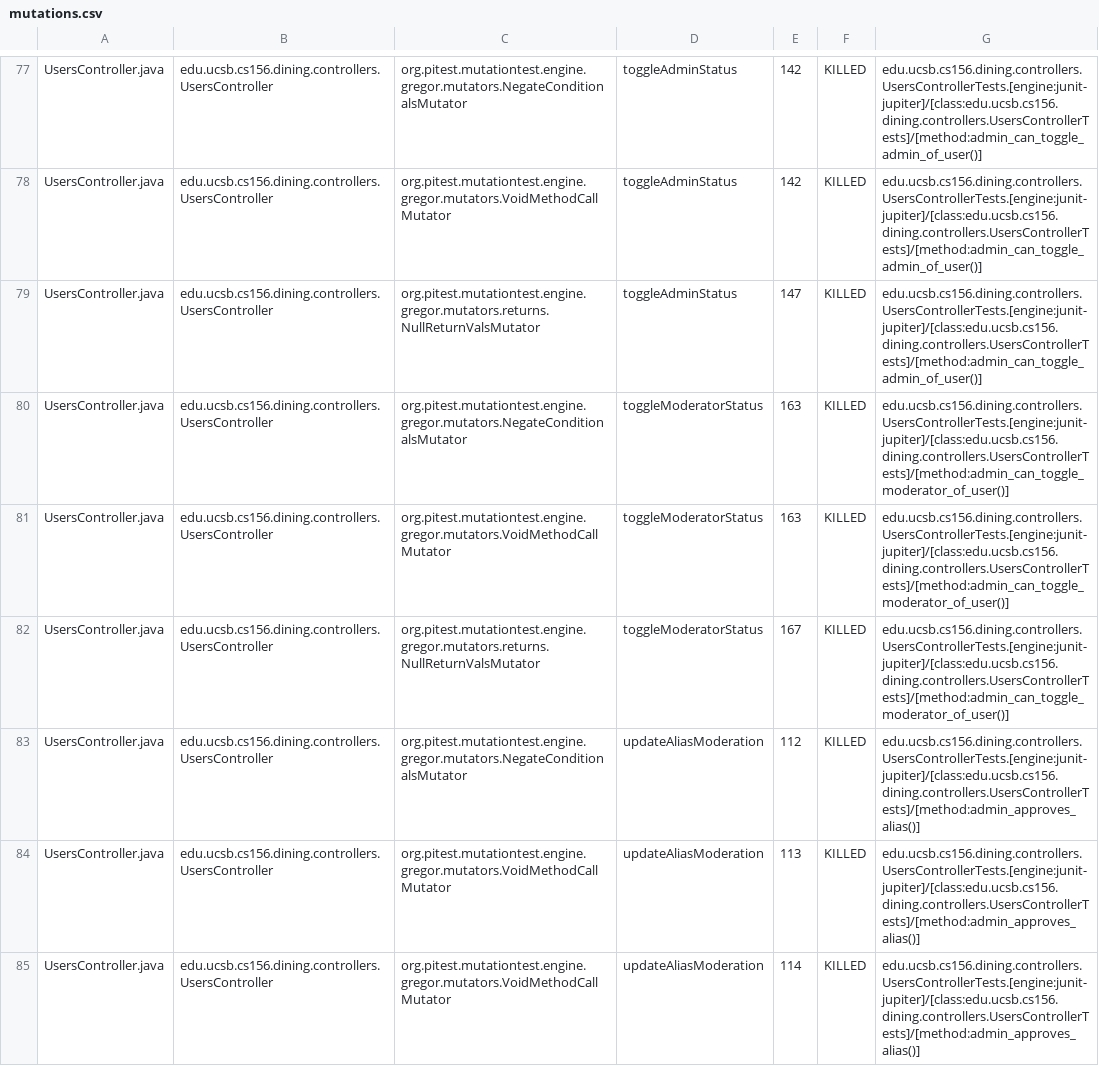
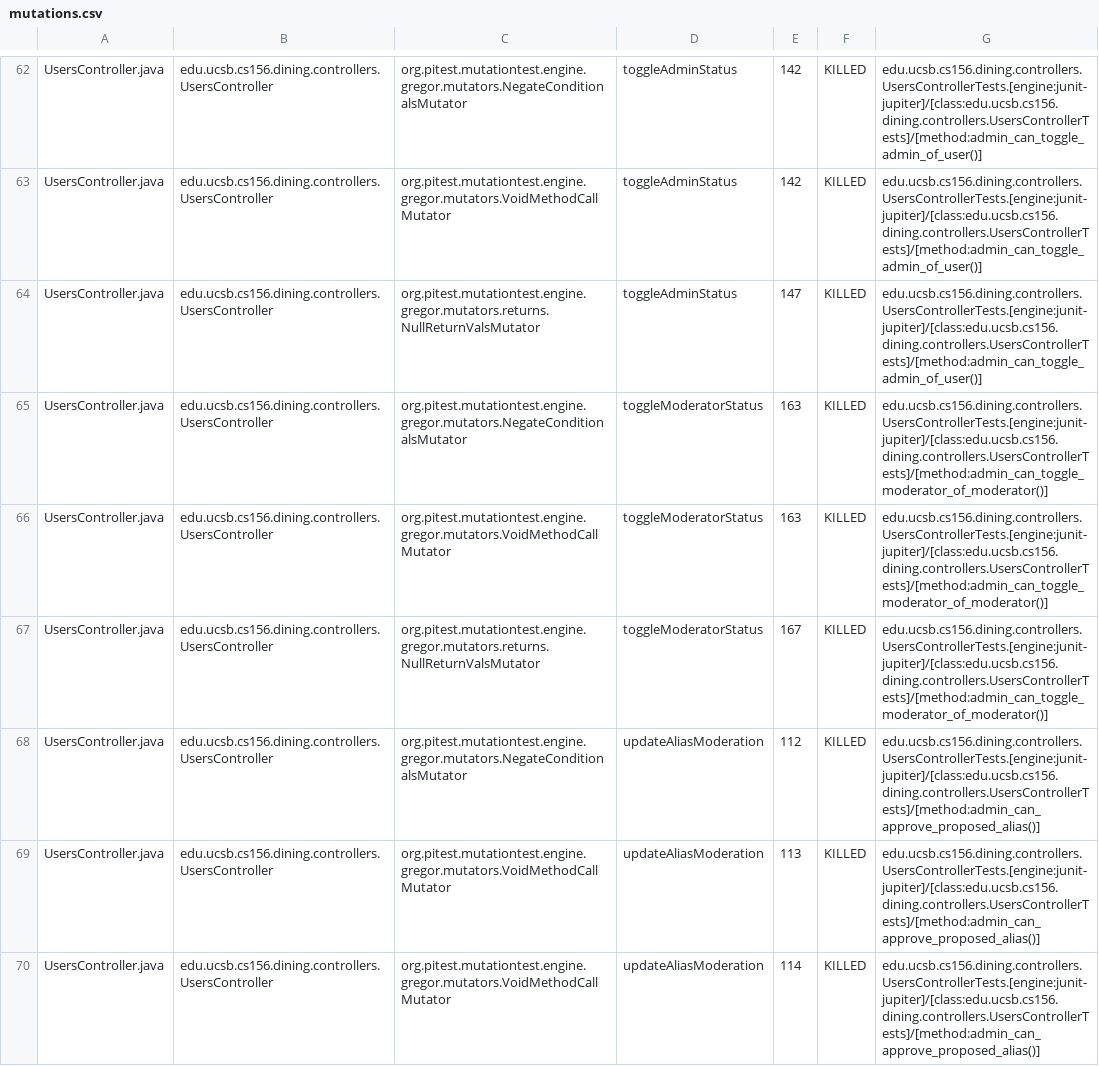
Before and after one commit to ucsb-cs156-f25/proj-dining-f25-08, a CSV file: prs/24/pitest/mutations.csv, drawn as a sheet; only a part is shown, gaps mark what is left out; the diff covers the shown part only.

Commit message:
Deploying to gh-pages from @ ucsb-cs156-f25/proj-dining-f25-08@9061bf49c6460ddd435ad744e1c24f22c9bb046e 🚀

```diff
--- a/prs/24/pitest/mutations.csv
+++ b/prs/24/pitest/mutations.csv
@@ -79,7 +64,7 @@ UsersController.java,edu.ucsb.cs156.dining.controllers.UsersController,org.pites
 UsersController.java,edu.ucsb.cs156.dining.controllers.UsersController,org.pitest.mutationtest.engine.gregor.mutators.returns.NullReturnValsMutator,toggleAdminStatus,147,KILLED,edu.ucsb.cs156.dining.controllers.UsersControllerTests.[engine:junit-jupiter]/[class:edu.ucsb.cs156.dining.controllers.UsersControllerTests]/[method:admin_can_toggle_admin_of_user()]
-UsersController.java,edu.ucsb.cs156.dining.controllers.UsersController,org.pitest.mutationtest.engine.gregor.mutators.NegateConditionalsMutator,toggleModeratorStatus,163,KILLED,edu.ucsb.cs156.dining.controllers.UsersControllerTests.[engine:junit-jupiter]/[class:edu.ucsb.cs156.dining.controllers.UsersControllerTests]/[method:admin_can_toggle_moderator_of_user()]
-UsersController.java,edu.ucsb.cs156.dining.controllers.UsersController,org.pitest.mutationtest.engine.gregor.mutators.VoidMethodCallMutator,toggleModeratorStatus,163,KILLED,edu.ucsb.cs156.dining.controllers.UsersControllerTests.[engine:junit-jupiter]/[class:edu.ucsb.cs156.dining.controllers.UsersControllerTests]/[method:admin_can_toggle_moderator_of_user()]
-UsersController.java,edu.ucsb.cs156.dining.controllers.UsersController,org.pitest.mutationtest.engine.gregor.mutators.returns.NullReturnValsMutator,toggleModeratorStatus,167,KILLED,edu.ucsb.cs156.dining.controllers.UsersControllerTests.[engine:junit-jupiter]/[class:edu.ucsb.cs156.dining.controllers.UsersControllerTests]/[method:admin_can_toggle_moderator_of_user()]
-UsersController.java,edu.ucsb.cs156.dining.controllers.UsersController,org.pitest.mutationtest.engine.gregor.mutators.NegateConditionalsMutator,updateAliasModeration,112,KILLED,edu.ucsb.cs156.dining.controllers.UsersControllerTests.[engine:junit-jupiter]/[class:edu.ucsb.cs156.dining.controllers.UsersControllerTests]/[method:admin_approves_alias()]
-UsersController.java,edu.ucsb.cs156.dining.controllers.UsersController,org.pitest.mutationtest.engine.gregor.mutators.VoidMethodCallMutator,updateAliasModeration,113,KILLED,edu.ucsb.cs156.dining.controllers.UsersControllerTests.[engine:junit-jupiter]/[class:edu.ucsb.cs156.dining.controllers.UsersControllerTests]/[method:admin_approves_alias()]
-UsersController.java,edu.ucsb.cs156.dining.controllers.UsersController,org.pitest.mutationtest.engine.gregor.mutators.VoidMethodCallMutator,updateAliasModeration,114,KILLED,edu.ucsb.cs156.dining.controllers.UsersControllerTests.[engine:junit-jupiter]/[class:edu.ucsb.cs156.dining.controllers.UsersControllerTests]/[method:admin_approves_alias()]
+UsersController.java,edu.ucsb.cs156.dining.controllers.UsersController,org.pitest.mutationtest.engine.gregor.mutators.NegateConditionalsMutator,toggleModeratorStatus,163,KILLED,edu.ucsb.cs156.dining.controllers.UsersControllerTests.[engine:junit-jupiter]/[class:edu.ucsb.cs156.dining.controllers.UsersControllerTests]/[method:admin_can_toggle_moderator_of_moderator()]
+UsersController.java,edu.ucsb.cs156.dining.controllers.UsersController,org.pitest.mutationtest.engine.gregor.mutators.VoidMethodCallMutator,toggleModeratorStatus,163,KILLED,edu.ucsb.cs156.dining.controllers.UsersControllerTests.[engine:junit-jupiter]/[class:edu.ucsb.cs156.dining.controllers.UsersControllerTests]/[method:admin_can_toggle_moderator_of_moderator()]
+UsersController.java,edu.ucsb.cs156.dining.controllers.UsersController,org.pitest.mutationtest.engine.gregor.mutators.returns.NullReturnValsMutator,toggleModeratorStatus,167,KILLED,edu.ucsb.cs156.dining.controllers.UsersControllerTests.[engine:junit-jupiter]/[class:edu.ucsb.cs156.dining.controllers.UsersControllerTests]/[method:admin_can_toggle_moderator_of_moderator()]
+UsersController.java,edu.ucsb.cs156.dining.controllers.UsersController,org.pitest.mutationtest.engine.gregor.mutators.NegateConditionalsMutator,updateAliasModeration,112,KILLED,edu.ucsb.cs156.dining.controllers.UsersControllerTests.[engine:junit-jupiter]/[class:edu.ucsb.cs156.dining.controllers.UsersControllerTests]/[method:admin_can_approve_proposed_alias()]
+UsersController.java,edu.ucsb.cs156.dining.controllers.UsersController,org.pitest.mutationtest.engine.gregor.mutators.VoidMethodCallMutator,updateAliasModeration,113,KILLED,edu.ucsb.cs156.dining.controllers.UsersControllerTests.[engine:junit-jupiter]/[class:edu.ucsb.cs156.dining.controllers.UsersControllerTests]/[method:admin_can_approve_proposed_alias()]
+UsersController.java,edu.ucsb.cs156.dining.controllers.UsersController,org.pitest.mutationtest.engine.gregor.mutators.VoidMethodCallMutator,updateAliasModeration,114,KILLED,edu.ucsb.cs156.dining.controllers.UsersControllerTests.[engine:junit-jupiter]/[class:edu.ucsb.cs156.dining.controllers.UsersControllerTests]/[method:admin_can_approve_proposed_alias()]
```
Also changed, not shown: 1 added row, 1 removed row, 27 moved rows and 14 edited cells elsewhere in this file, 17 other files.
